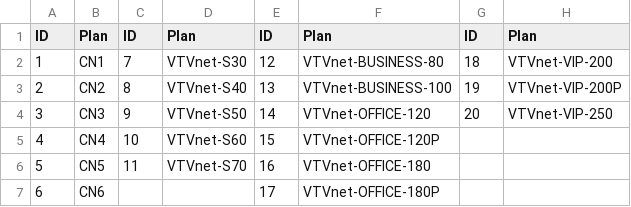
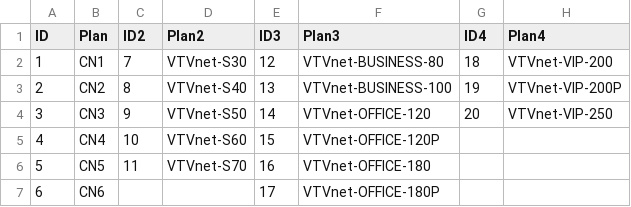
Before and after one commit to chacuavip10/MBF_BNG_Script, a CSV file: goicuoc.csv, drawn as a sheet.

```diff
--- a/goicuoc.csv
+++ b/goicuoc.csv
@@ -1,2 +1,2 @@
-ID,Plan,ID,Plan,ID,Plan,ID,Plan
+ID,Plan,ID2,Plan2,ID3,Plan3,ID4,Plan4
 1,CN1,7,VTVnet-S30,12,VTVnet-BUSINESS-80,18,VTVnet-VIP-200
```
Also changed, not shown: 2 other files.
